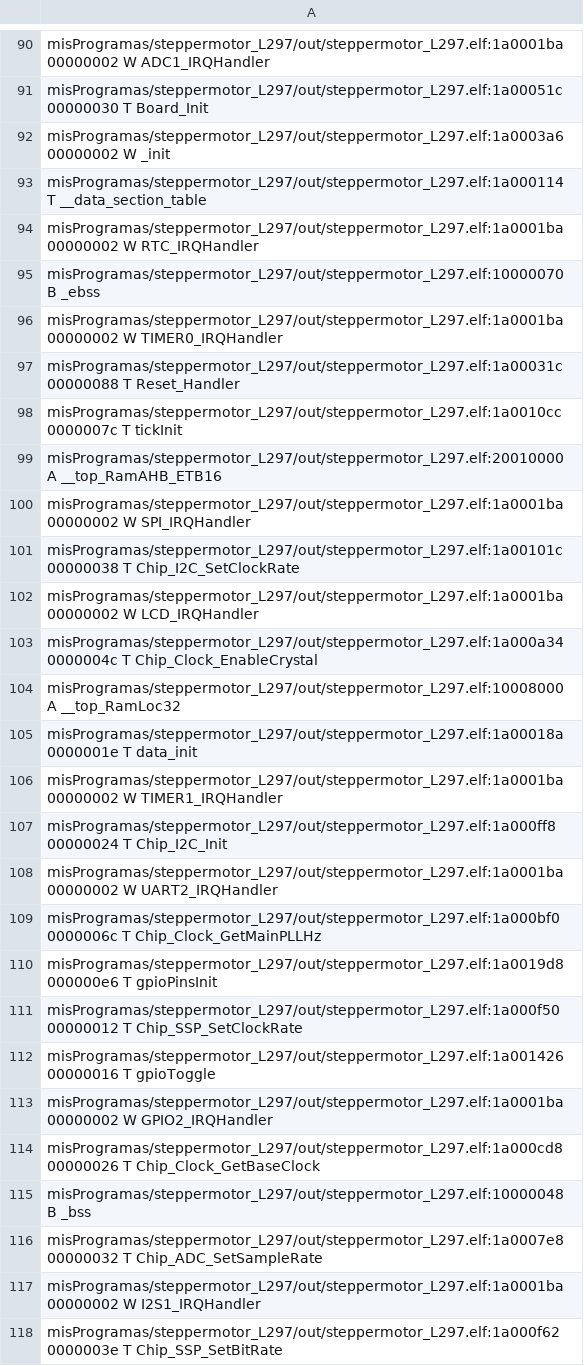
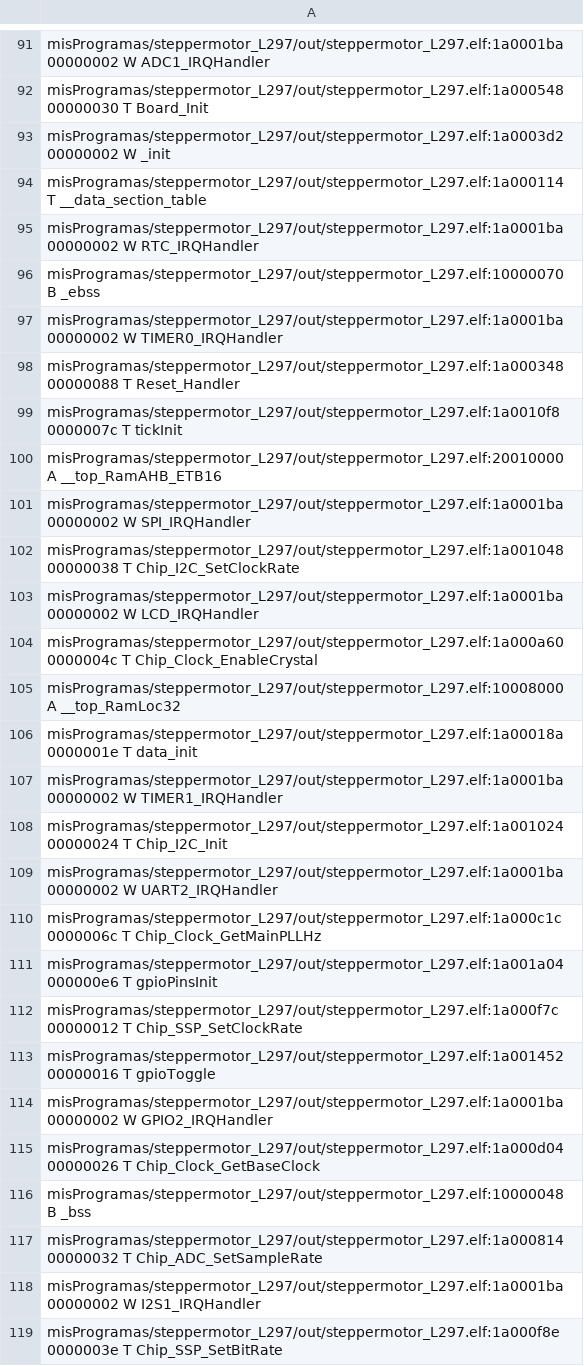
Before and after one commit to sebaherrera74/stepperL97, a CSV file: out/steppermotor_L297.names.csv, drawn as a sheet; only a part is shown, gaps mark what is left out; addresses are those after the commit; the diff covers the shown part only; the diff names each change by its address in the sheet, - before the commit and + after, or states it on an @@ line.

```diff
--- a/out/steppermotor_L297.names.csv
+++ b/out/steppermotor_L297.names.csv
-A92: misProgramas/steppermotor_L297/out/steppermotor_L297.elf:1a00051c 00000030 T…
+A92: misProgramas/steppermotor_L297/out/steppermotor_L297.elf:1a000548 00000030 T…
-A93: misProgramas/steppermotor_L297/out/steppermotor_L297.elf:1a0003a6 00000002 W…
+A93: misProgramas/steppermotor_L297/out/steppermotor_L297.elf:1a0003d2 00000002 W…
-A98: misProgramas/steppermotor_L297/out/steppermotor_L297.elf:1a00031c 00000088 T…
+A98: misProgramas/steppermotor_L297/out/steppermotor_L297.elf:1a000348 00000088 T…
-A99: misProgramas/steppermotor_L297/out/steppermotor_L297.elf:1a0010cc 0000007c T…
+A99: misProgramas/steppermotor_L297/out/steppermotor_L297.elf:1a0010f8 0000007c T…
-A102: misProgramas/steppermotor_L297/out/steppermotor_L297.elf:1a00101c 00000038 T…
+A102: misProgramas/steppermotor_L297/out/steppermotor_L297.elf:1a001048 00000038 T…
-A104: misProgramas/steppermotor_L297/out/steppermotor_L297.elf:1a000a34 0000004c T…
+A104: misProgramas/steppermotor_L297/out/steppermotor_L297.elf:1a000a60 0000004c T…
-A108: misProgramas/steppermotor_L297/out/steppermotor_L297.elf:1a000ff8 00000024 T…
+A108: misProgramas/steppermotor_L297/out/steppermotor_L297.elf:1a001024 00000024 T…
-A110: misProgramas/steppermotor_L297/out/steppermotor_L297.elf:1a000bf0 0000006c T…
+A110: misProgramas/steppermotor_L297/out/steppermotor_L297.elf:1a000c1c 0000006c T…
-A111: misProgramas/steppermotor_L297/out/steppermotor_L297.elf:1a0019d8 000000e6 T…
+A111: misProgramas/steppermotor_L297/out/steppermotor_L297.elf:1a001a04 000000e6 T…
-A112: misProgramas/steppermotor_L297/out/steppermotor_L297.elf:1a000f50 00000012 T…
+A112: misProgramas/steppermotor_L297/out/steppermotor_L297.elf:1a000f7c 00000012 T…
-A113: misProgramas/steppermotor_L297/out/steppermotor_L297.elf:1a001426 00000016 T…
+A113: misProgramas/steppermotor_L297/out/steppermotor_L297.elf:1a001452 00000016 T…
-A115: misProgramas/steppermotor_L297/out/steppermotor_L297.elf:1a000cd8 00000026 T…
+A115: misProgramas/steppermotor_L297/out/steppermotor_L297.elf:1a000d04 00000026 T…
-A117: misProgramas/steppermotor_L297/out/steppermotor_L297.elf:1a0007e8 00000032 T…
+A117: misProgramas/steppermotor_L297/out/steppermotor_L297.elf:1a000814 00000032 T…
-A119: misProgramas/steppermotor_L297/out/steppermotor_L297.elf:1a000f62 0000003e T…
+A119: misProgramas/steppermotor_L297/out/steppermotor_L297.elf:1a000f8e 0000003e T…
```
Also changed, not shown: 1 added row and 82 edited cells elsewhere in this file, 9 other files.
